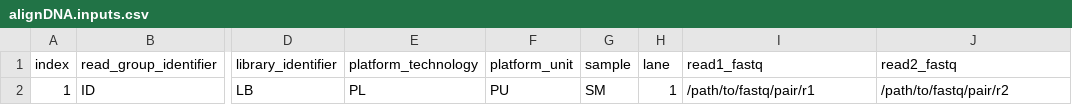
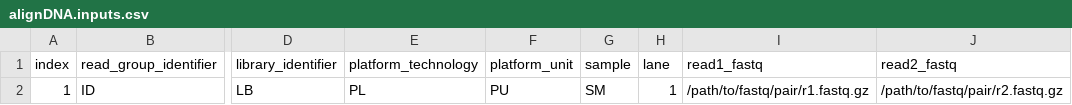
Before and after one commit to uclahs-cds/pipeline-align-DNA, a CSV file: pipeline/inputs/alignDNA.inputs.csv, drawn as a sheet; only a part is shown, gaps mark what is left out; the diff names each change by its address in the sheet, - before the commit and + after, or states it on an @@ line.

```diff
--- a/pipeline/inputs/alignDNA.inputs.csv
+++ b/pipeline/inputs/alignDNA.inputs.csv
-I2 (read1_fastq): /path/to/fastq/pair/r1
+I2 (read1_fastq): /path/to/fastq/pair/r1.fastq.gz
-J2 (read2_fastq): /path/to/fastq/pair/r2
+J2 (read2_fastq): /path/to/fastq/pair/r2.fastq.gz
```
Also changed, not shown: 6 other files.
